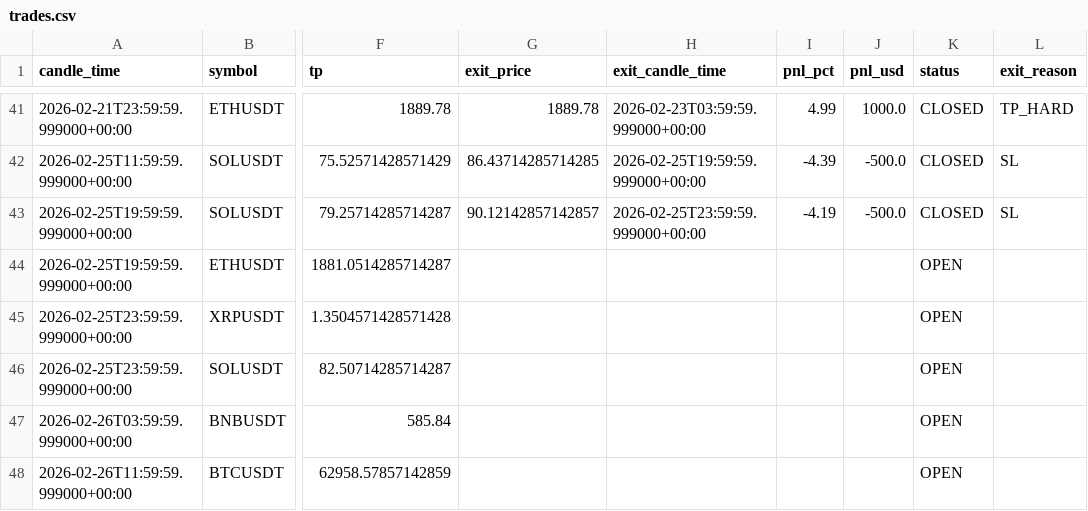
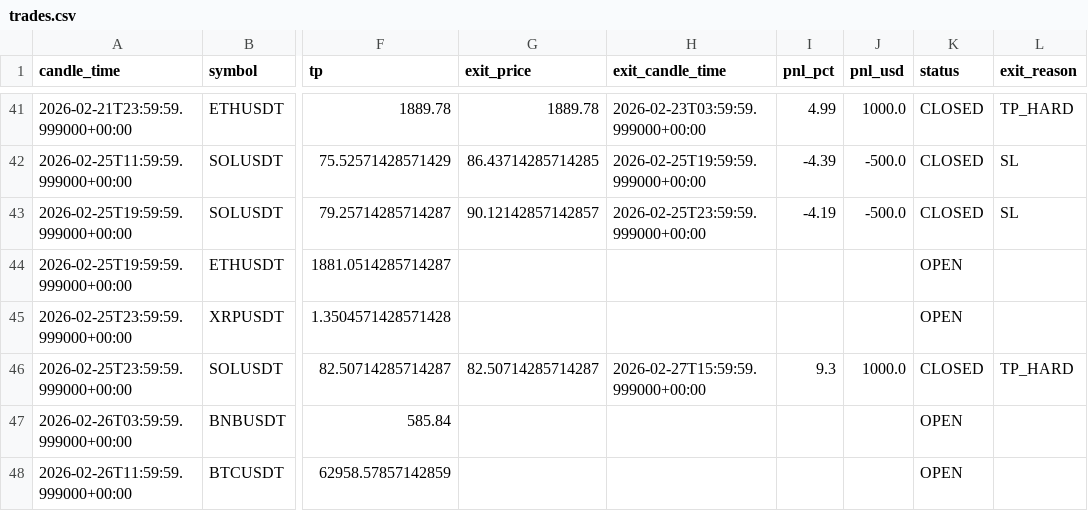
Before and after one commit to kushgbisen/cron-trader, a CSV file: logs/regime_rsi/trades.csv, drawn as a sheet; only a part is shown, gaps mark what is left out; the diff names each change by its address in the sheet, - before the commit and + after, or states it on an @@ line.

```diff
--- a/logs/regime_rsi/trades.csv
+++ b/logs/regime_rsi/trades.csv
-G46 (exit_price): (empty)
+G46 (exit_price): 82.50714285714287
-H46 (exit_candle_time): (empty)
+H46 (exit_candle_time): 2026-02-27T15:59:59.999000+00:00
-I46 (pnl_pct): (empty)
+I46 (pnl_pct): 9.3
-J46 (pnl_usd): (empty)
+J46 (pnl_usd): 1000.0
-K46 (status): OPEN
+K46 (status): CLOSED
-L46 (exit_reason): (empty)
+L46 (exit_reason): TP_HARD
```
Also changed, not shown: 7 other files.
